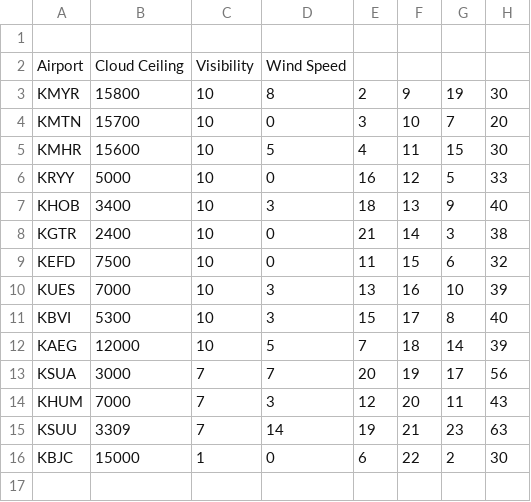
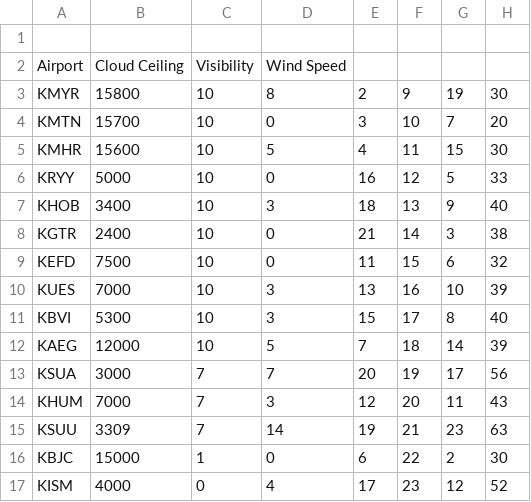
Before and after one commit to Marsisa/LaravelTeste, a CSV file: bottom_visibility.csv, drawn as a sheet; the diff names each change by its address in the sheet, - before the commit and + after, or states it on an @@ line.

```diff
--- a/bottom_visibility.csv
+++ b/bottom_visibility.csv
+row 17: KISM | 4000 | 0 | 4 | 17 | 23 | 12 | 52
```
Also changed, not shown: 1 other file.
